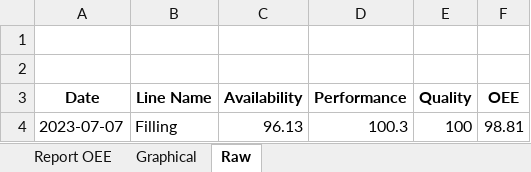
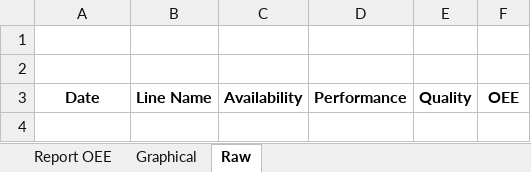
Before and after one commit to Inovasi-Otomasi/complete_mes, an Excel workbook: assets/excel/TemplateReportv4Exp_3.xlsx, sheet Raw, drawn as a sheet; values as stored, in another font and other column widths than the file's, no borders; charts and pictures not drawn; the diff names each change by its address in the sheet, - before the commit and + after, or states it on an @@ line.

Commit message:
Update TemplateReportv4Exp_3.xlsx

```diff
--- a/assets/excel/TemplateReportv4Exp_3.xlsx (sheet Raw)
+++ b/assets/excel/TemplateReportv4Exp_3.xlsx (sheet Raw)
-row 4: 2023-07-07 | Filling | 96.13 | 100.3 | 100 | 98.81
```
Also changed, not shown: charts or pictures.
